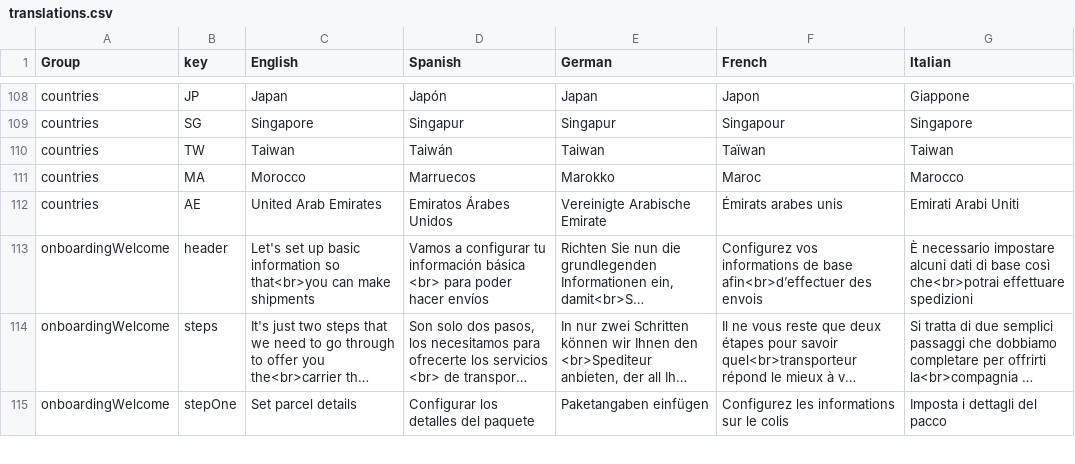
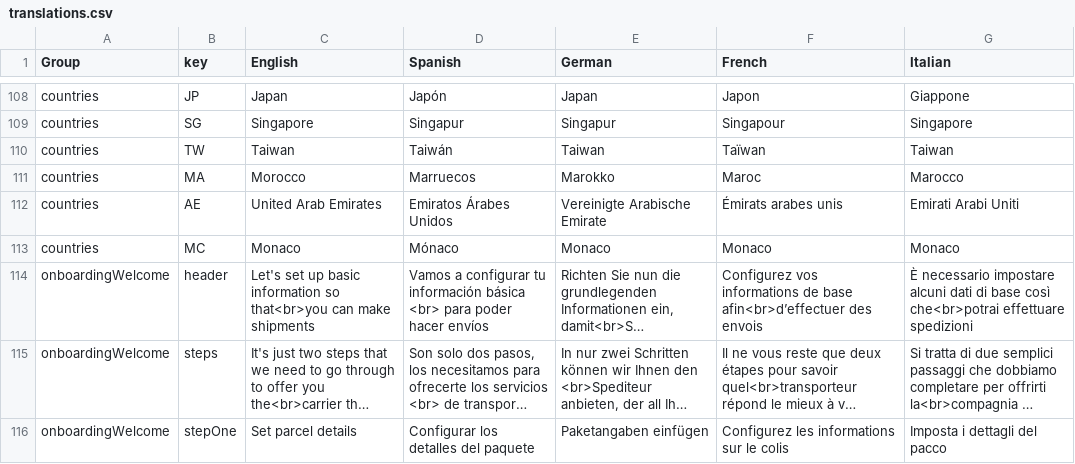
Before and after one commit to packlink-dev/ecommerce_module_core, a CSV file: src/BusinessLogic/Resources/countries/translations.csv, drawn as a sheet; only a part is shown, gaps mark what is left out; long unchanged cells end in …; the diff names each change by its address in the sheet, - before the commit and + after, or states it on an @@ line.

Commit message:
Add unsupported countries Morocco and United Arab Emirates, release version 3.4.11
ISSUE: CS-6544

```diff
--- a/src/BusinessLogic/Resources/countries/translations.csv
+++ b/src/BusinessLogic/Resources/countries/translations.csv
+row 113: countries | MC | Monaco | Mónaco | Monaco | Monaco | Monaco
```
Also changed, not shown: 5 other files.
